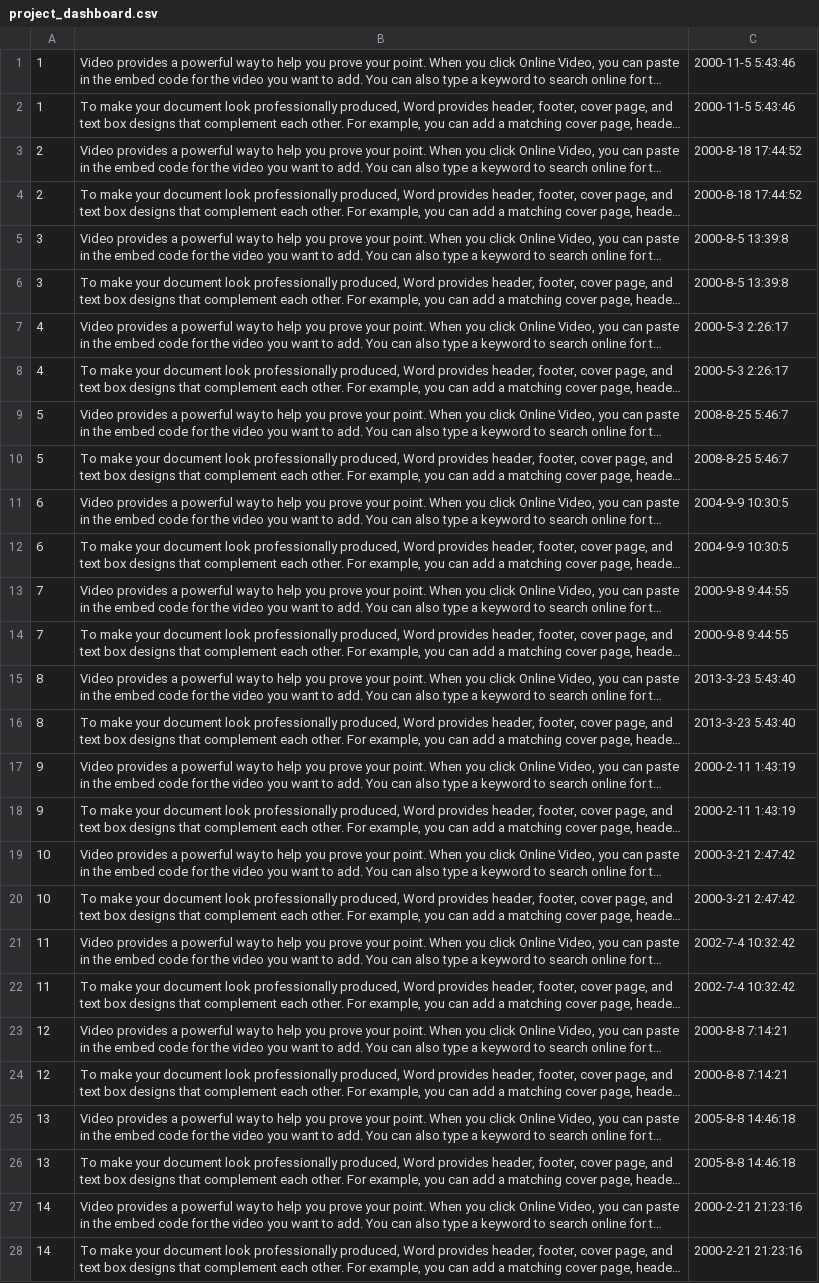
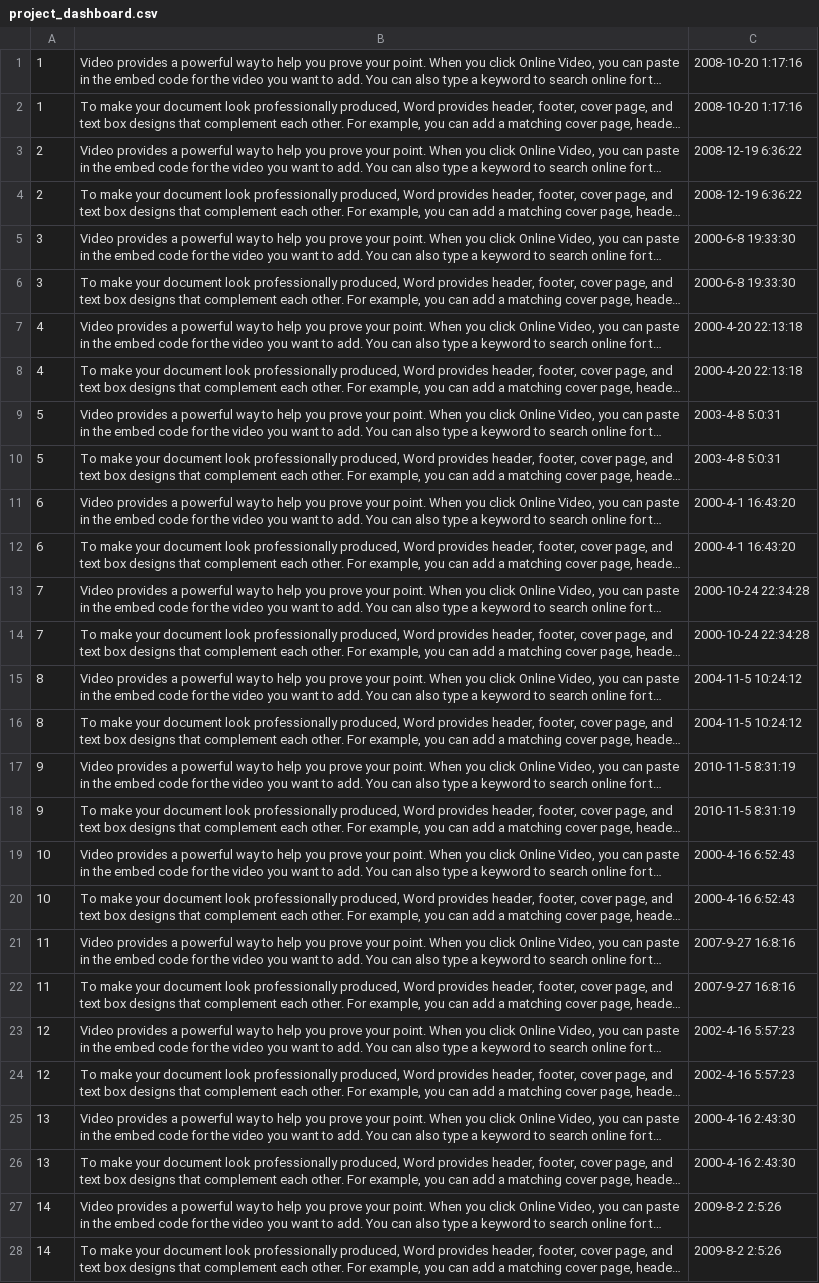
Before and after one commit to JChiyah/purplesky, a CSV file: db/data generator/PurpleSky/project_dashboard.csv, drawn as a sheet; only a part is shown; long unchanged cells end in …; the diff covers the shown part only; the diff names each change by its address in the sheet, - before the commit and + after, or states it on an @@ line.

```diff
--- a/db/data generator/PurpleSky/project_dashboard.csv
+++ b/db/data generator/PurpleSky/project_dashboard.csv
-C1:C2: 2000-11-5 5:43:46
+C1:C2: 2008-10-20 1:17:16
-C3:C4: 2000-8-18 17:44:52
+C3:C4: 2008-12-19 6:36:22
-C5:C6: 2000-8-5 13:39:8
+C5:C6: 2000-6-8 19:33:30
-C7:C8: 2000-5-3 2:26:17
+C7:C8: 2000-4-20 22:13:18
-C9:C10: 2008-8-25 5:46:7
+C9:C10: 2003-4-8 5:0:31
-C11:C12: 2004-9-9 10:30:5
+C11:C12: 2000-4-1 16:43:20
-C13:C14: 2000-9-8 9:44:55
+C13:C14: 2000-10-24 22:34:28
-C15:C16: 2013-3-23 5:43:40
+C15:C16: 2004-11-5 10:24:12
-C17:C18: 2000-2-11 1:43:19
+C17:C18: 2010-11-5 8:31:19
-C19:C20: 2000-3-21 2:47:42
+C19:C20: 2000-4-16 6:52:43
-C21:C22: 2002-7-4 10:32:42
+C21:C22: 2007-9-27 16:8:16
-C23:C24: 2000-8-8 7:14:21
+C23:C24: 2002-4-16 5:57:23
-C25:C26: 2005-8-8 14:46:18
+C25:C26: 2000-4-16 2:43:30
-C27:C28: 2000-2-21 21:23:16
+C27:C28: 2009-8-2 2:5:26
```
Also changed, not shown: 72 edited cells elsewhere in this file, db/data generator/PurpleSky/project.csv, db/data generator/PurpleSky/project_resources.csv, 22 other files.
